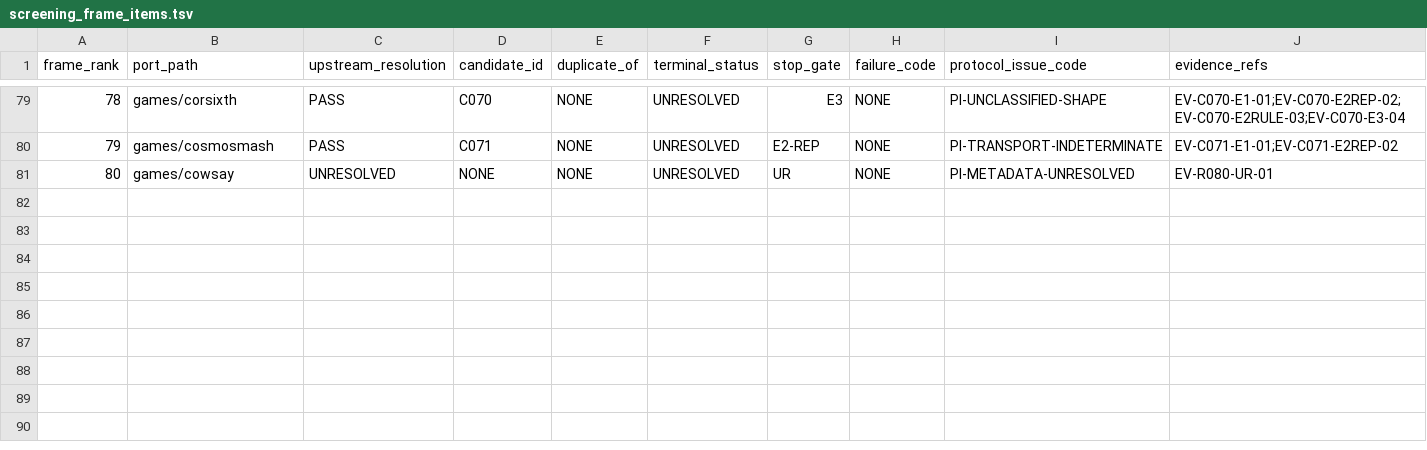
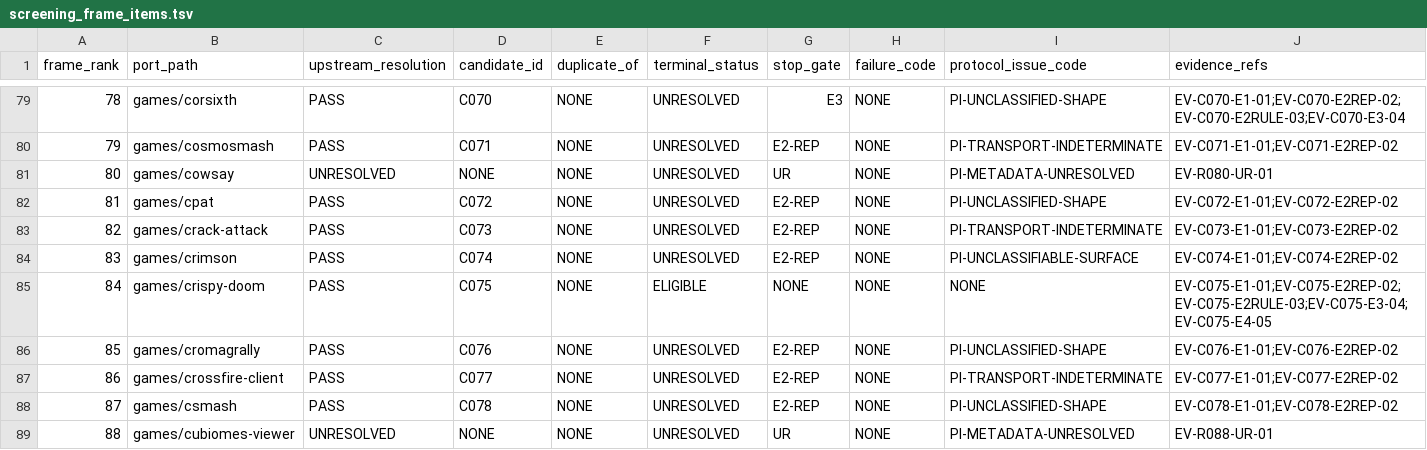
Before and after one commit to rohhj01-droid/red-team-spike, a TSV file: phase3_5/run2/screening_frame_items.tsv, drawn as a sheet; only a part is shown, gaps mark what is left out; rows hold the shown columns only; the diff names each change by its address in the sheet, - before the commit and + after, or states it on an @@ line.

```diff
--- a/phase3_5/run2/screening_frame_items.tsv
+++ b/phase3_5/run2/screening_frame_items.tsv
+row 82: 81 | games/cpat | PASS | C072 | NONE | UNRESOLVED | E2-REP | NONE | PI-UNCLASSIFIED-SHAPE | EV-C072-E1-01;EV-C072-E2REP-02
+row 83: 82 | games/crack-attack | PASS | C073 | NONE | UNRESOLVED | E2-REP | NONE | PI-TRANSPORT-INDETERMINATE | EV-C073-E1-01;EV-C073-E2REP-02
+row 84: 83 | games/crimson | PASS | C074 | NONE | UNRESOLVED | E2-REP | NONE | PI-UNCLASSIFIABLE-SURFACE | EV-C074-E1-01;EV-C074-E2REP-02
+row 85: 84 | games/crispy-doom | PASS | C075 | NONE | ELIGIBLE | NONE | NONE | NONE | EV-C075-E1-01;EV-C075-E2REP-02;EV-C075-E2RULE-03;EV-C075-E3-04;EV-C075-E4-05
+row 86: 85 | games/cromagrally | PASS | C076 | NONE | UNRESOLVED | E2-REP | NONE | PI-UNCLASSIFIED-SHAPE | EV-C076-E1-01;EV-C076-E2REP-02
+row 87: 86 | games/crossfire-client | PASS | C077 | NONE | UNRESOLVED | E2-REP | NONE | PI-TRANSPORT-INDETERMINATE | EV-C077-E1-01;EV-C077-E2REP-02
+row 88: 87 | games/csmash | PASS | C078 | NONE | UNRESOLVED | E2-REP | NONE | PI-UNCLASSIFIED-SHAPE | EV-C078-E1-01;EV-C078-E2REP-02
+row 89: 88 | games/cubiomes-viewer | UNRESOLVED | NONE | NONE | UNRESOLVED | UR | NONE | PI-METADATA-UNRESOLVED | EV-R088-UR-01
```
Also changed, not shown: phase3_5/run2/screening_candidates.tsv, phase3_5/run2/screening_cost.tsv, 8 other files.
